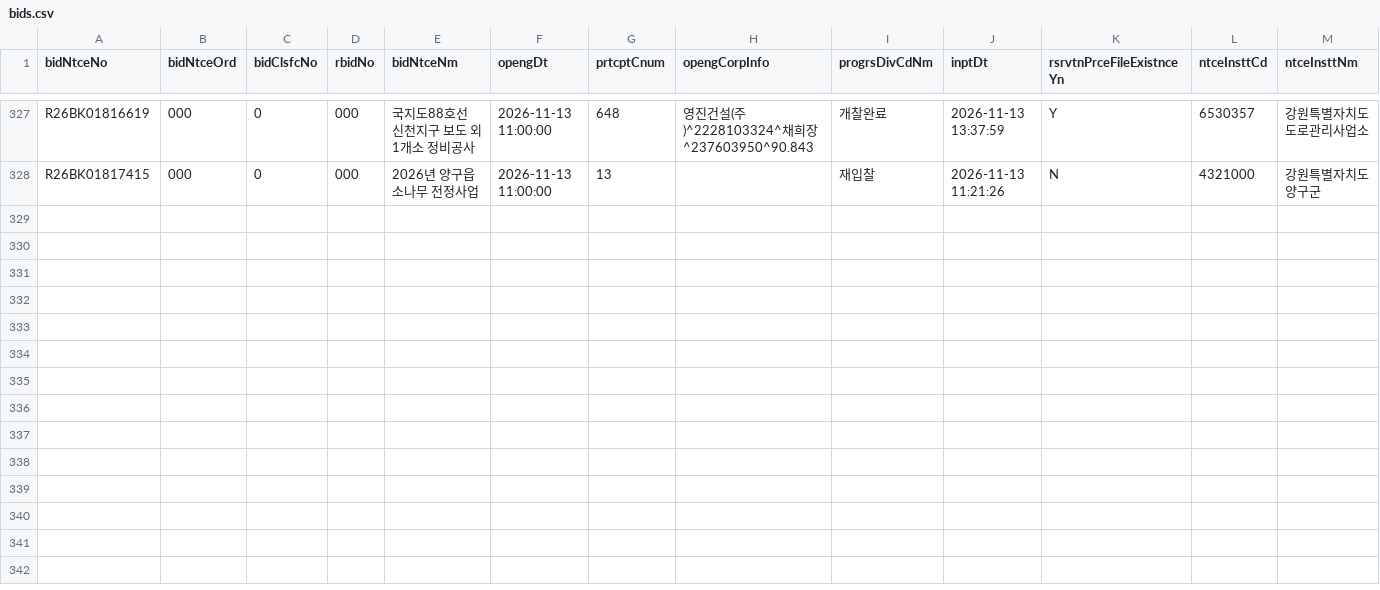
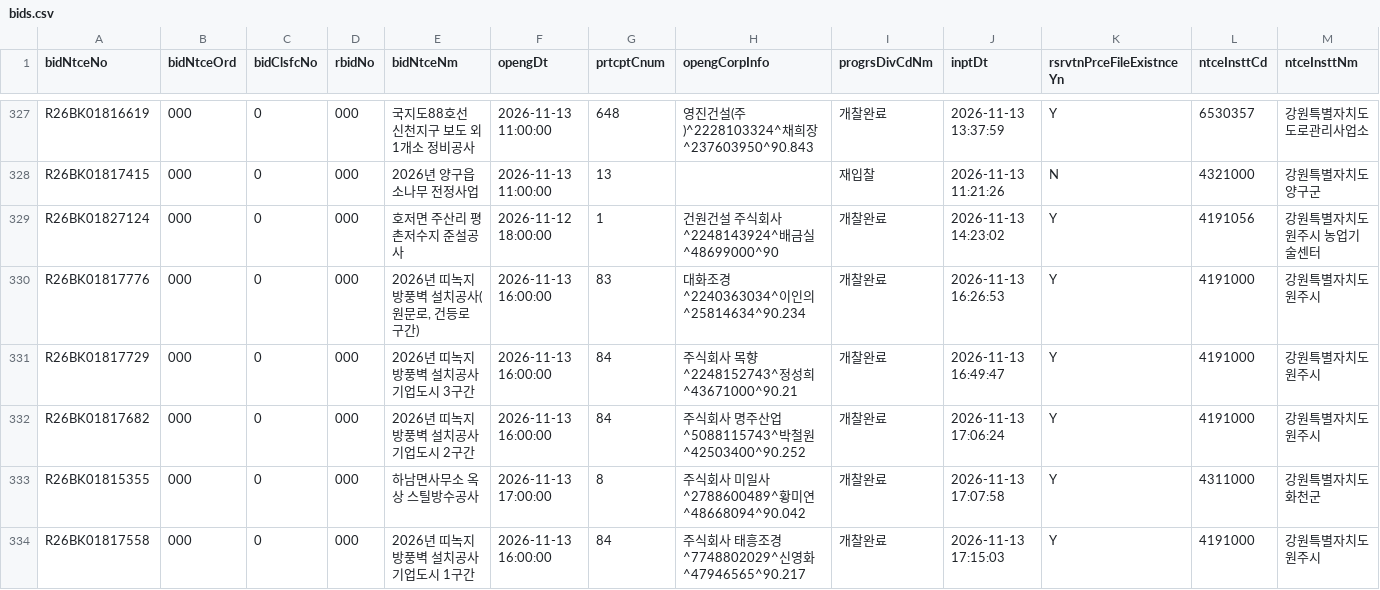
Before and after one commit to whereisjg/g2b-bid-data, a CSV file: data/2026-11/bids.csv, drawn as a sheet; only a part is shown, gaps mark what is left out; rows hold the shown columns only; the diff names each change by its address in the sheet, - before the commit and + after, or states it on an @@ line.

```diff
--- a/data/2026-11/bids.csv
+++ b/data/2026-11/bids.csv
+row 329: R26BK01827124 | 000 | 0 | 000 | 호저면 주산리 평촌저수지 준설공사 | 2026-11-12 18:00:00 | 1 | 건원건설 주식회사^2248143924^배금실^48699000^90 | 개찰완료 | 2026-11-13 14:23:02 | Y | 4191056 | 강원특별자치도 원주시 농업기술센터
+row 330: R26BK01817776 | 000 | 0 | 000 | 2026년 띠녹지 방풍벽 설치공사(원문로, 건등로 구간) | 2026-11-13 16:00:00 | 83 | 대화조경^2240363034^이인의^25814634^90.234 | 개찰완료 | 2026-11-13 16:26:53 | Y | 4191000 | 강원특별자치도 원주시
+row 331: R26BK01817729 | 000 | 0 | 000 | 2026년 띠녹지 방풍벽 설치공사 기업도시 3구간 | 2026-11-13 16:00:00 | 84 | 주식회사 목향^2248152743^정성희^43671000^90.21 | 개찰완료 | 2026-11-13 16:49:47 | Y | 4191000 | 강원특별자치도 원주시
+row 332: R26BK01817682 | 000 | 0 | 000 | 2026년 띠녹지 방풍벽 설치공사 기업도시 2구간 | 2026-11-13 16:00:00 | 84 | 주식회사 명주산업^5088115743^박철원^42503400^90.252 | 개찰완료 | 2026-11-13 17:06:24 | Y | 4191000 | 강원특별자치도 원주시
+row 333: R26BK01815355 | 000 | 0 | 000 | 하남면사무소 옥상 스틸방수공사 | 2026-11-13 17:00:00 | 8 | 주식회사 미일사^2788600489^황미연^48668094^90.042 | 개찰완료 | 2026-11-13 17:07:58 | Y | 4311000 | 강원특별자치도 화천군
+row 334: R26BK01817558 | 000 | 0 | 000 | 2026년 띠녹지 방풍벽 설치공사 기업도시 1구간 | 2026-11-13 16:00:00 | 84 | 주식회사 태흥조경^7748802029^신영화^47946565^90.217 | 개찰완료 | 2026-11-13 17:15:03 | Y | 4191000 | 강원특별자치도 원주시
```
Also changed, not shown: data/2026-11/notices.csv, logs/net_health.csv, 8 other files.
